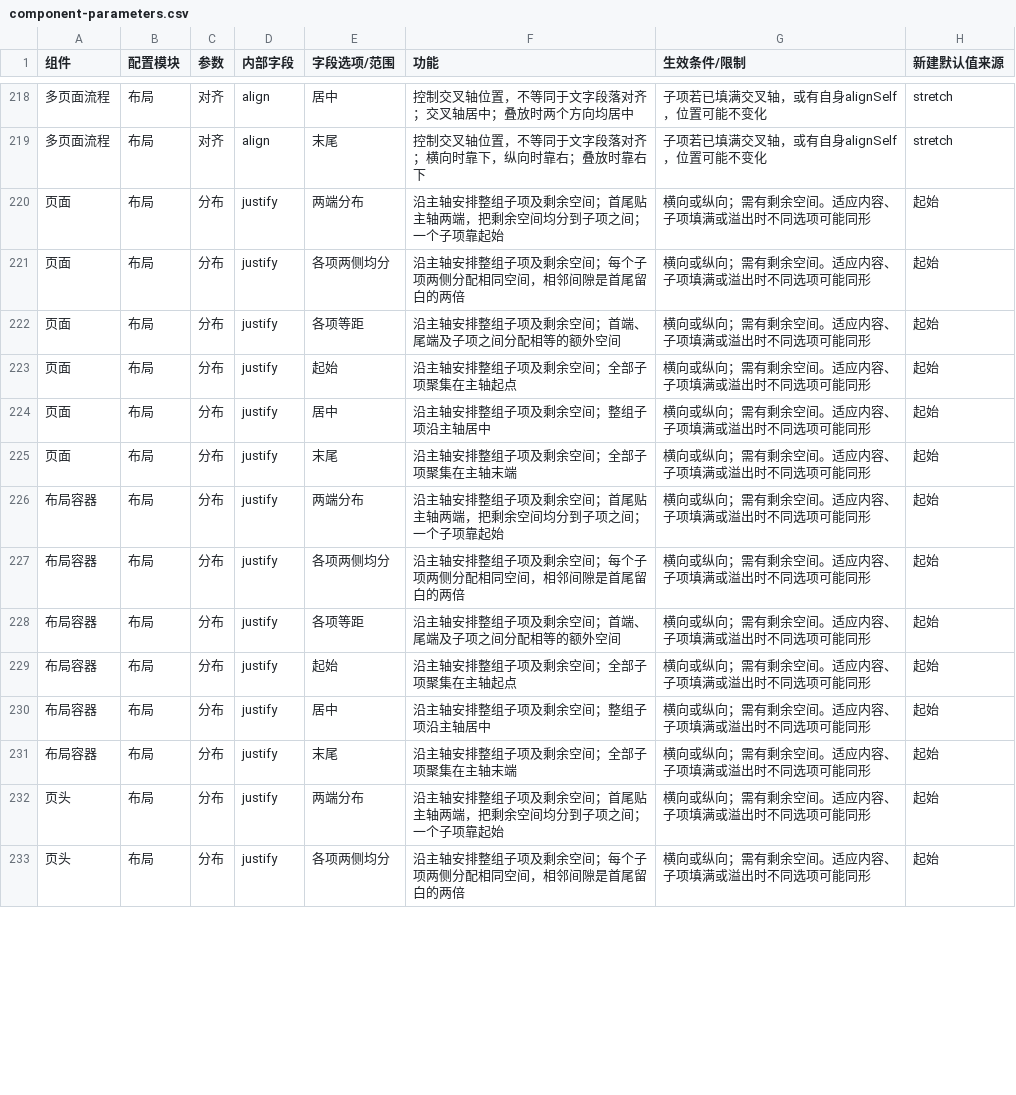
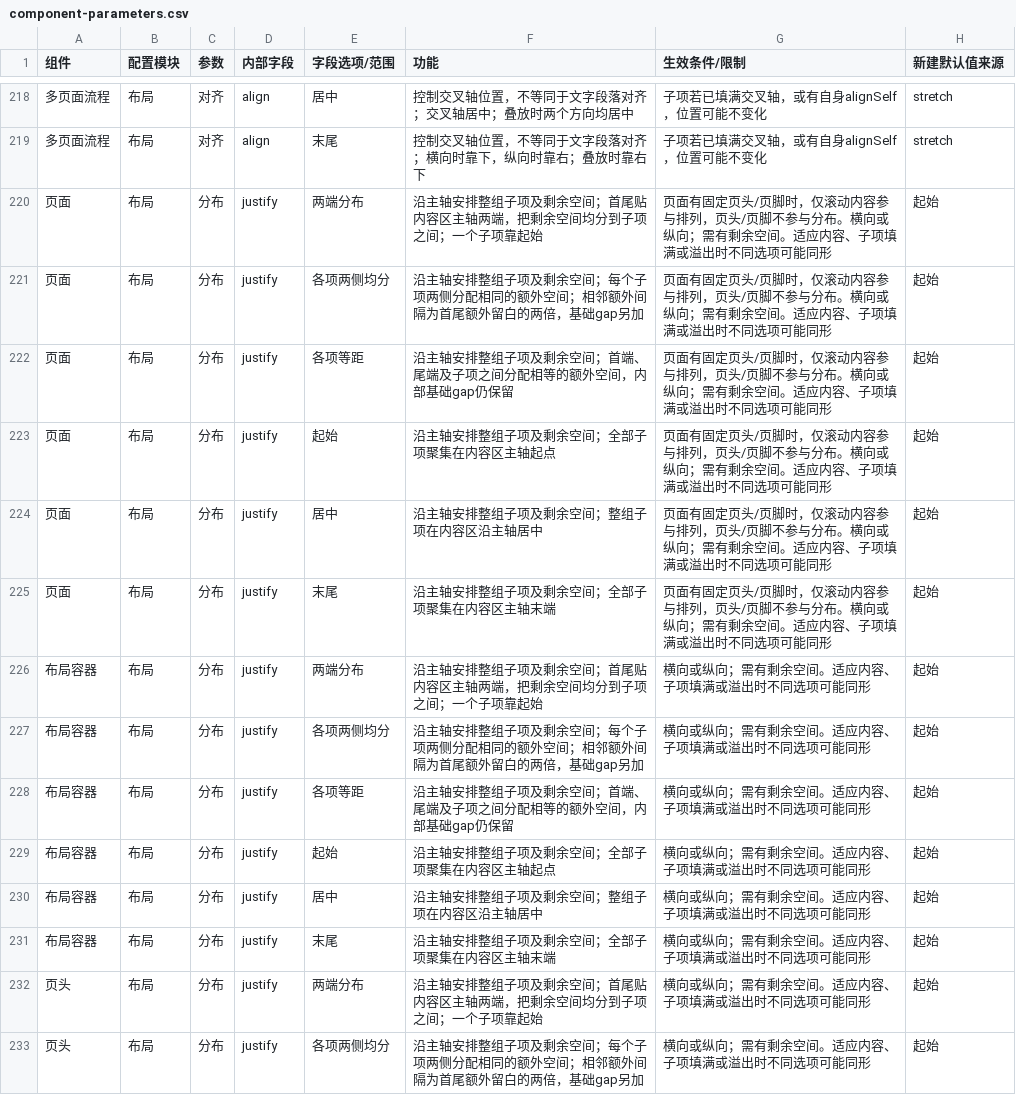
Before and after one commit to aujing090520-create/adapty-paywall-rebuild-demo, a CSV file: docs/component-parameters.csv, drawn as a sheet; only a part is shown, gaps mark what is left out; the diff covers the shown part only.

```diff
--- a/docs/component-parameters.csv
+++ b/docs/component-parameters.csv
@@ -219,15 +219,15 @@
 "多页面流程","布局","对齐","align","末尾","控制交叉轴位置，不等同于文字段落对齐；横向时靠下，纵向时靠右；叠放时靠右下","子项若已填满交叉轴，或有自身alignSelf，位置可能不变化","stretch"
-"页面","布局","分布","justify","两端分布","沿主轴安排整组子项及剩余空间；首尾贴主轴两端，把剩余空间均分到子项之间；一个子项靠起始","横向或纵向；需有剩余空间。适应内容、子项填满或溢出时不同选项可能同形","起始"
-"页面","布局","分布","justify","各项两侧均分","沿主轴安排整组子项及剩余空间；每个子项两侧分配相同空间，相邻间隙是首尾留白的两倍","横向或纵向；需有剩余空间。适应内容、子项填满或溢出时不同选项可能同形","起始"
-"页面","布局","分布","justify","各项等距","沿主轴安排整组子项及剩余空间；首端、尾端及子项之间分配相等的额外空间","横向或纵向；需有剩余空间。适应内容、子项填满或溢出时不同选项可能同形","起始"
-"页面","布局","分布","justify","起始","沿主轴安排整组子项及剩余空间；全部子项聚集在主轴起点","横向或纵向；需有剩余空间。适应内容、子项填满或溢出时不同选项可能同形","起始"
-"页面","布局","分布","justify","居中","沿主轴安排整组子项及剩余空间；整组子项沿主轴居中","横向或纵向；需有剩余空间。适应内容、子项填满或溢出时不同选项可能同形","起始"
-"页面","布局","分布","justify","末尾","沿主轴安排整组子项及剩余空间；全部子项聚集在主轴末端","横向或纵向；需有剩余空间。适应内容、子项填满或溢出时不同选项可能同形","起始"
-"布局容器","布局","分布","justify","两端分布","沿主轴安排整组子项及剩余空间；首尾贴主轴两端，把剩余空间均分到子项之间；一个子项靠起始","横向或纵向；需有剩余空间。适应内容、子项填满或溢出时不同选项可能同形","起始"
-"布局容器","布局","分布","justify","各项两侧均分","沿主轴安排整组子项及剩余空间；每个子项两侧分配相同空间，相邻间隙是首尾留白的两倍","横向或纵向；需有剩余空间。适应内容、子项填满或溢出时不同选项可能同形","起始"
-"布局容器","布局","分布","justify","各项等距","沿主轴安排整组子项及剩余空间；首端、尾端及子项之间分配相等的额外空间","横向或纵向；需有剩余空间。适应内容、子项填满或溢出时不同选项可能同形","起始"
-"布局容器","布局","分布","justify","起始","沿主轴安排整组子项及剩余空间；全部子项聚集在主轴起点","横向或纵向；需有剩余空间。适应内容、子项填满或溢出时不同选项可能同形","起始"
-"布局容器","布局","分布","justify","居中","沿主轴安排整组子项及剩余空间；整组子项沿主轴居中","横向或纵向；需有剩余空间。适应内容、子项填满或溢出时不同选项可能同形","起始"
-"布局容器","布局","分布","justify","末尾","沿主轴安排整组子项及剩余空间；全部子项聚集在主轴末端","横向或纵向；需有剩余空间。适应内容、子项填满或溢出时不同选项可能同形","起始"
-"页头","布局","分布","justify","两端分布","沿主轴安排整组子项及剩余空间；首尾贴主轴两端，把剩余空间均分到子项之间；一个子项靠起始","横向或纵向；需有剩余空间。适应内容、子项填满或溢出时不同选项可能同形","起始"
-"页头","布局","分布","justify","各项两侧均分","沿主轴安排整组子项及剩余空间；每个子项两侧分配相同空间，相邻间隙是首尾留白的两倍","横向或纵向；需有剩余空间。适应内容、子项填满或溢出时不同选项可能同形","起始"
+"页面","布局","分布","justify","两端分布","沿主轴安排整组子项及剩余空间；首尾贴内容区主轴两端，把剩余空间均分到子项之间；一个子项靠起始","页面有固定页头/页脚时，仅滚动内容参与排列，页头/页脚不参与分布。横向或纵向；需有剩余空间。适应内容、子项填满或溢出时不同选项可能同形","起始"
+"页面","布局","分布","justify","各项两侧均分","沿主轴安排整组子项及剩余空间；每个子项两侧分配相同的额外空间；相邻额外间隔为首尾额外留白的两倍，基础gap另加","页面有固定页头/页脚时，仅滚动内容参与排列，页头/页脚不参与分布。横向或纵向；需有剩余空间。适应内容、子项填满或溢出时不同选项可能同形","起始"
+"页面","布局","分布","justify","各项等距","沿主轴安排整组子项及剩余空间；首端、尾端及子项之间分配相等的额外空间，内部基础gap仍保留","页面有固定页头/页脚时，仅滚动内容参与排列，页头/页脚不参与分布。横向或纵向；需有剩余空间。适应内容、子项填满或溢出时不同选项可能同形","起始"
+"页面","布局","分布","justify","起始","沿主轴安排整组子项及剩余空间；全部子项聚集在内容区主轴起点","页面有固定页头/页脚时，仅滚动内容参与排列，页头/页脚不参与分布。横向或纵向；需有剩余空间。适应内容、子项填满或溢出时不同选项可能同形","起始"
+"页面","布局","分布","justify","居中","沿主轴安排整组子项及剩余空间；整组子项在内容区沿主轴居中","页面有固定页头/页脚时，仅滚动内容参与排列，页头/页脚不参与分布。横向或纵向；需有剩余空间。适应内容、子项填满或溢出时不同选项可能同形","起始"
+"页面","布局","分布","justify","末尾","沿主轴安排整组子项及剩余空间；全部子项聚集在内容区主轴末端","页面有固定页头/页脚时，仅滚动内容参与排列，页头/页脚不参与分布。横向或纵向；需有剩余空间。适应内容、子项填满或溢出时不同选项可能同形","起始"
+"布局容器","布局","分布","justify","两端分布","沿主轴安排整组子项及剩余空间；首尾贴内容区主轴两端，把剩余空间均分到子项之间；一个子项靠起始","横向或纵向；需有剩余空间。适应内容、子项填满或溢出时不同选项可能同形","起始"
+"布局容器","布局","分布","justify","各项两侧均分","沿主轴安排整组子项及剩余空间；每个子项两侧分配相同的额外空间；相邻额外间隔为首尾额外留白的两倍，基础gap另加","横向或纵向；需有剩余空间。适应内容、子项填满或溢出时不同选项可能同形","起始"
+"布局容器","布局","分布","justify","各项等距","沿主轴安排整组子项及剩余空间；首端、尾端及子项之间分配相等的额外空间，内部基础gap仍保留","横向或纵向；需有剩余空间。适应内容、子项填满或溢出时不同选项可能同形","起始"
+"布局容器","布局","分布","justify","起始","沿主轴安排整组子项及剩余空间；全部子项聚集在内容区主轴起点","横向或纵向；需有剩余空间。适应内容、子项填满或溢出时不同选项可能同形","起始"
+"布局容器","布局","分布","justify","居中","沿主轴安排整组子项及剩余空间；整组子项在内容区沿主轴居中","横向或纵向；需有剩余空间。适应内容、子项填满或溢出时不同选项可能同形","起始"
+"布局容器","布局","分布","justify","末尾","沿主轴安排整组子项及剩余空间；全部子项聚集在内容区主轴末端","横向或纵向；需有剩余空间。适应内容、子项填满或溢出时不同选项可能同形","起始"
+"页头","布局","分布","justify","两端分布","沿主轴安排整组子项及剩余空间；首尾贴内容区主轴两端，把剩余空间均分到子项之间；一个子项靠起始","横向或纵向；需有剩余空间。适应内容、子项填满或溢出时不同选项可能同形","起始"
+"页头","布局","分布","justify","各项两侧均分","沿主轴安排整组子项及剩余空间；每个子项两侧分配相同的额外空间；相邻额外间隔为首尾额外留白的两倍，基础gap另加","横向或纵向；需有剩余空间。适应内容、子项填满或溢出时不同选项可能同形","起始"
```
Also changed, not shown: 89 edited cells elsewhere in this file, 4 other files.
